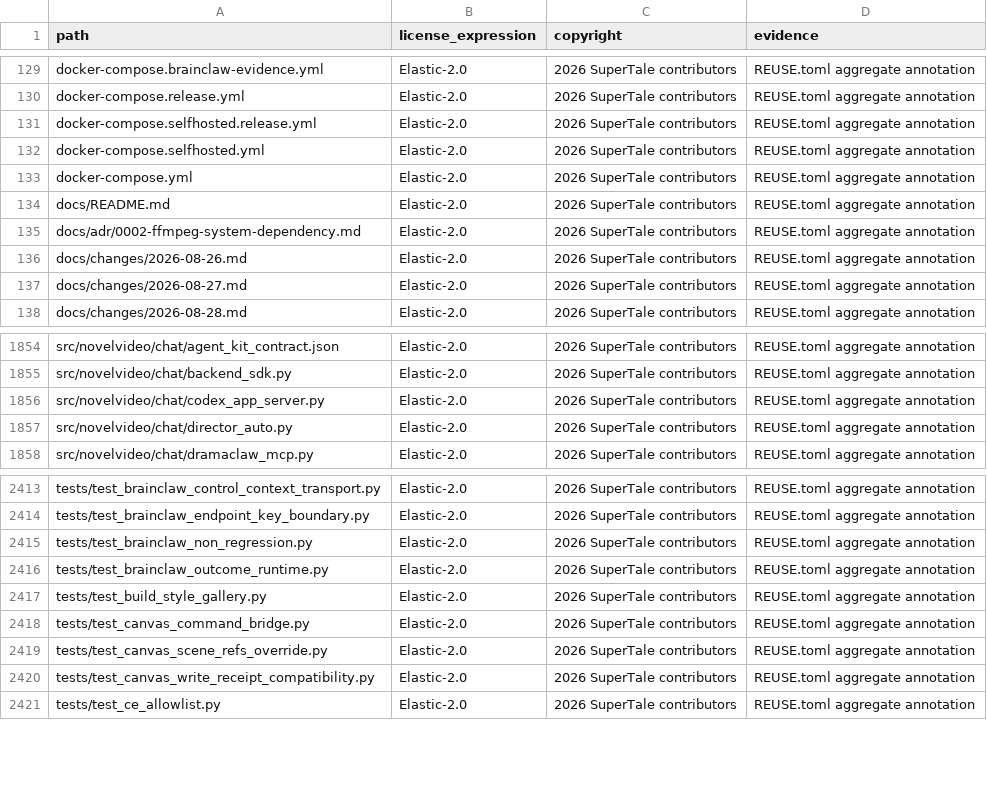
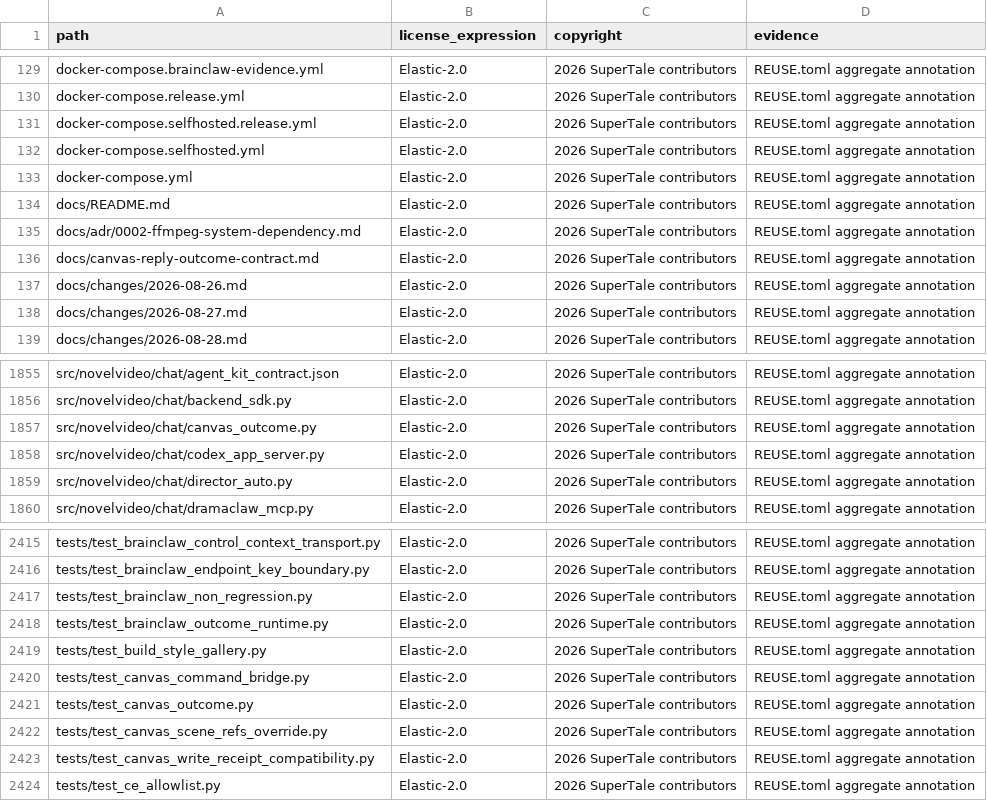
Before and after one commit to dramaclaw/dramaclaw, a CSV file: license-inventory.csv, drawn as a sheet; only a part is shown, gaps mark what is left out; the diff names each change by its address in the sheet, - before the commit and + after, or states it on an @@ line.

Commit message:
fix(freezone): discard cancelled structured replies and register licenses
Signed-off-by: tao <tyoang@gmail.com>

```diff
--- a/license-inventory.csv
+++ b/license-inventory.csv
+row 136: docs/canvas-reply-outcome-contract.md | Elastic-2.0 | 2026 SuperTale contributors | REUSE.toml aggregate annotation
+row 1857: src/novelvideo/chat/canvas_outcome.py | Elastic-2.0 | 2026 SuperTale contributors | REUSE.toml aggregate annotation
+row 2421: tests/test_canvas_outcome.py | Elastic-2.0 | 2026 SuperTale contributors | REUSE.toml aggregate annotation
```
Also changed, not shown: 3 other files.
